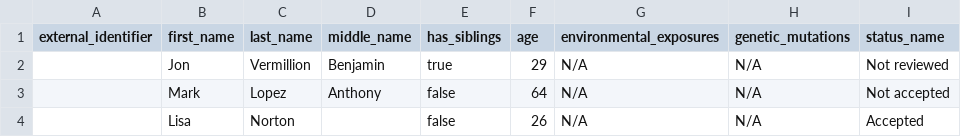
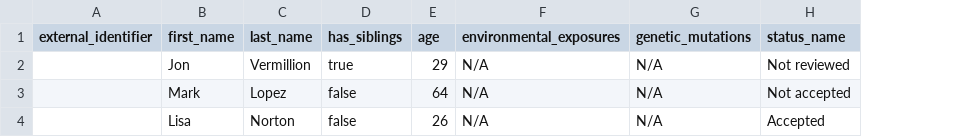
Before and after one commit to ledes/participant-platform, a CSV file: db/participants.csv, drawn as a sheet; the diff names each change by its address in the sheet, - before the commit and + after, or states it on an @@ line.

Commit message:
remove middle name

```diff
--- a/db/participants.csv
+++ b/db/participants.csv
-column D (middle_name), rows 2-3: Benjamin | Anthony
```
Also changed, not shown: 3 other files.
